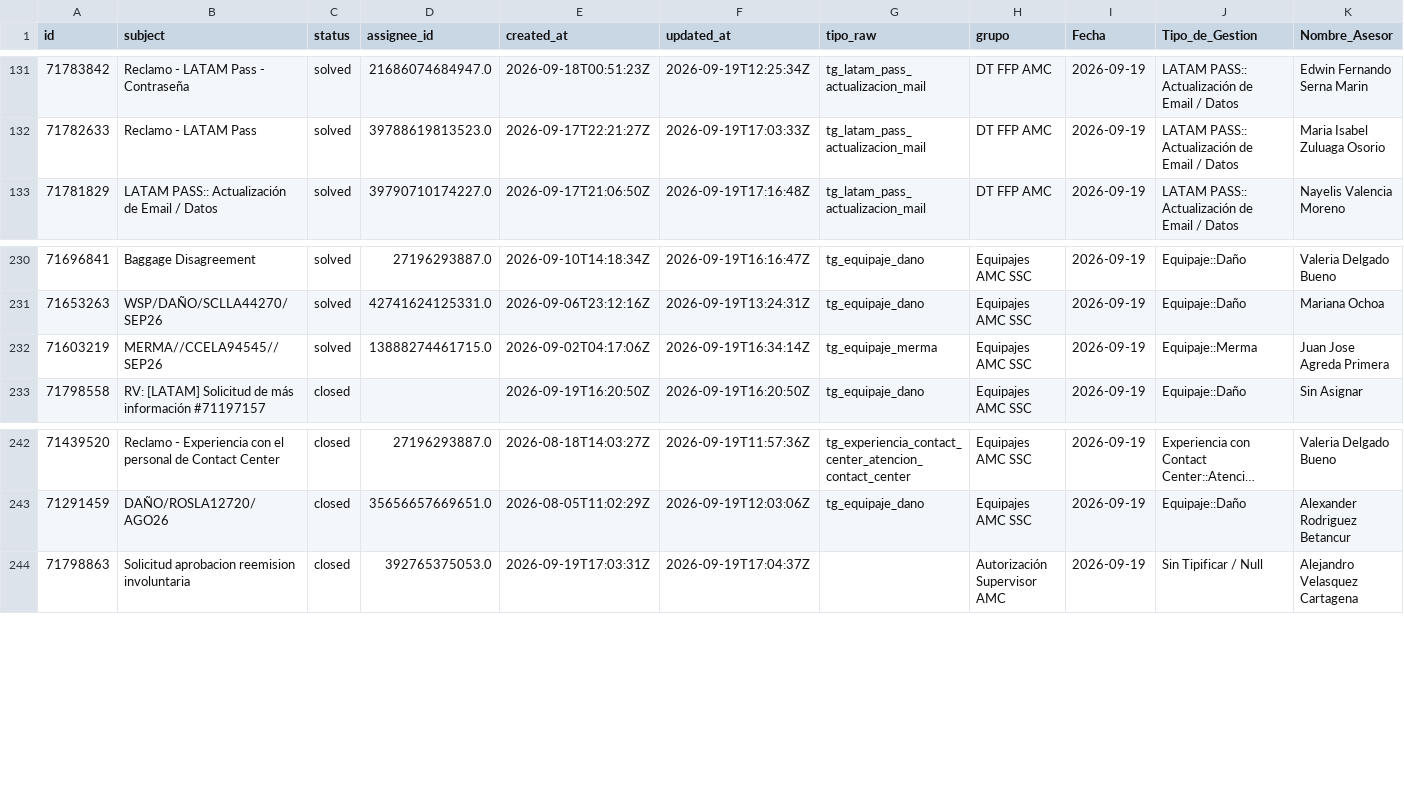
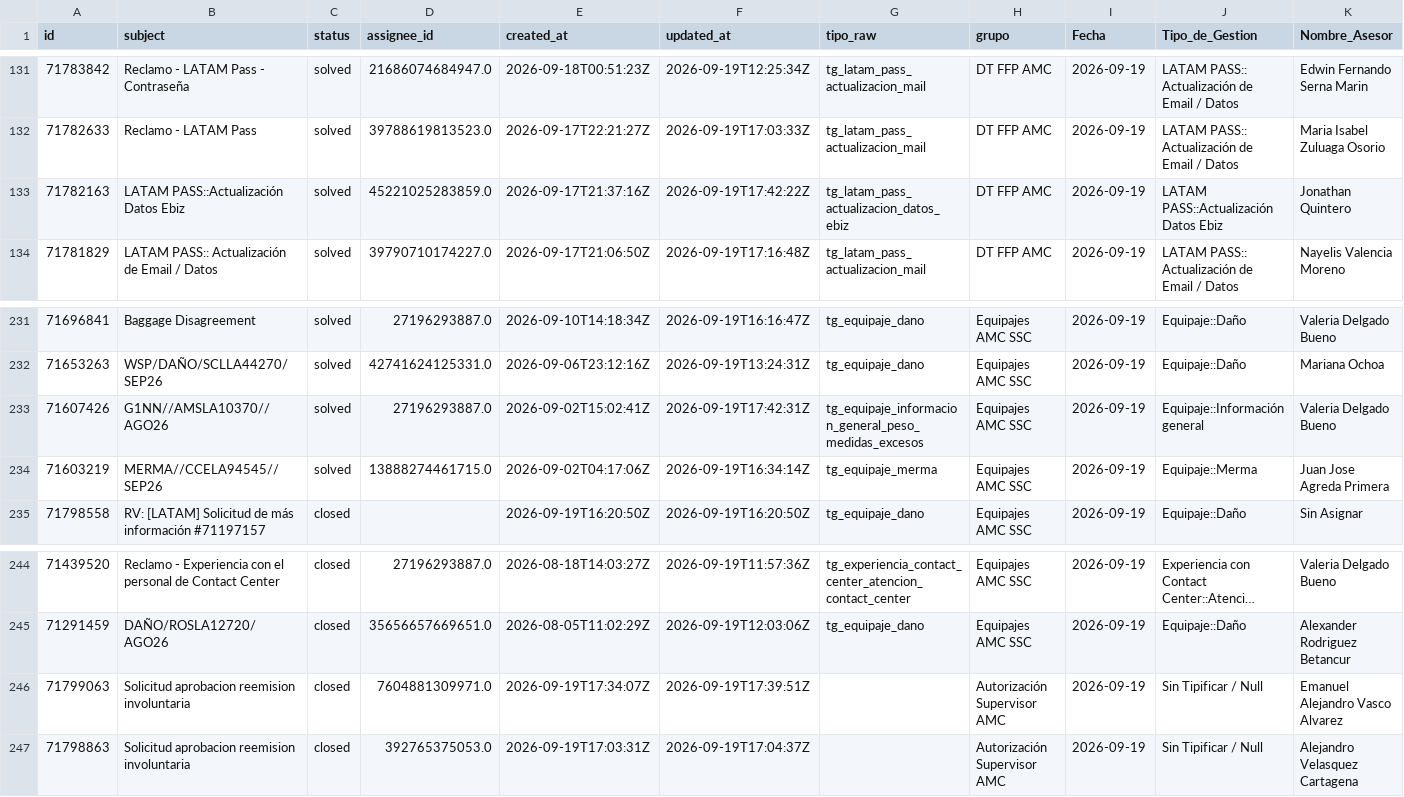
Before and after one commit to carlosmurilloealmacontact/presencia-genesys, a CSV file: data/zendesk/productividad_hoy_en_vivo.csv, drawn as a sheet; only a part is shown, gaps mark what is left out; long unchanged cells end in …; rows hold the shown columns only; the diff names each change by its address in the sheet, - before the commit and + after, or states it on an @@ line.

Commit message:
Auto-sync Zendesk/Salesforce [2026-09-19 12:45]

```diff
--- a/data/zendesk/productividad_hoy_en_vivo.csv
+++ b/data/zendesk/productividad_hoy_en_vivo.csv
+row 133: 71782163 | LATAM PASS::Actualización Datos Ebiz | solved | 45221025283859.0 | 2026-09-17T21:37:16Z | 2026-09-19T17:42:22Z | tg_latam_pass_actualizacion_datos_ebiz | DT FFP AMC | 2026-09-19 | LATAM PASS::Actualización Datos Ebiz | Jonathan Quintero
+row 233: 71607426 | G1NN//AMSLA10370//AGO26 | solved | 27196293887.0 | 2026-09-02T15:02:41Z | 2026-09-19T17:42:31Z | tg_equipaje_informacion_general_peso_medidas_excesos | Equipajes AMC SSC | 2026-09-19 | Equipaje::Información general | Valeria Delgado Bueno
+row 246: 71799063 | Solicitud aprobacion reemision involuntaria | closed | 7604881309971.0 | 2026-09-19T17:34:07Z | 2026-09-19T17:39:51Z |  | Autorización Supervisor AMC | 2026-09-19 | Sin Tipificar / Null | Emanuel Alejandro Vasco Alvarez
```
Also changed, not shown: data/zendesk/demanda_diaria_colas.csv, 4 other files.
